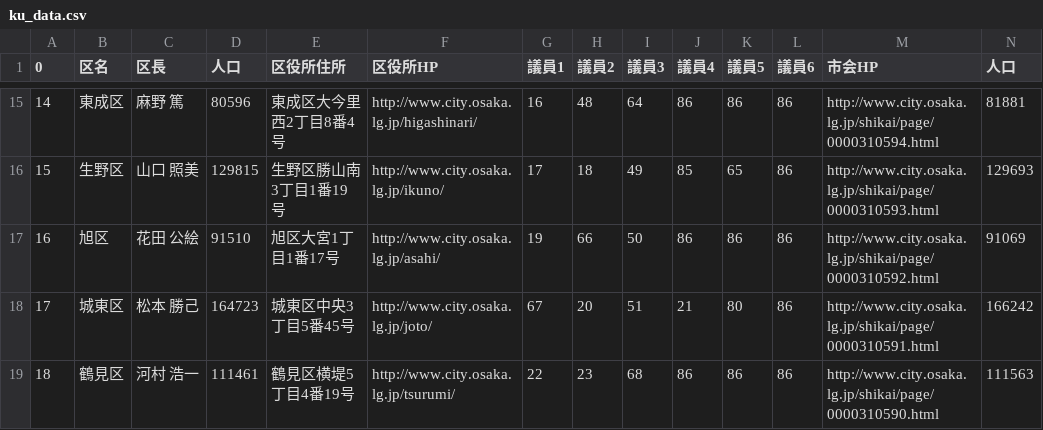
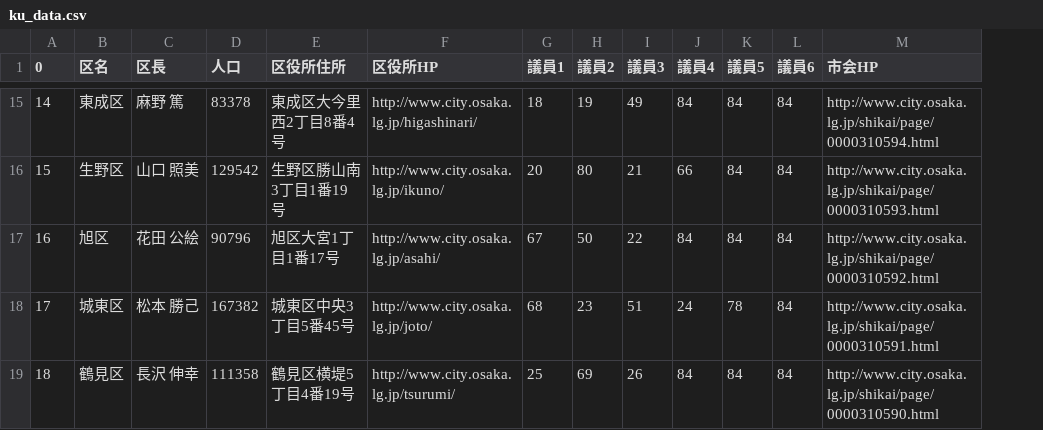
Before and after one commit to tadakazu1972/osakacity01, a CSV file: ku_data.csv, drawn as a sheet; only a part is shown, gaps mark what is left out; the diff covers the shown part only; the diff names each change by its address in the sheet, - before the commit and + after, or states it on an @@ line.

```diff
--- a/ku_data.csv
+++ b/ku_data.csv
-column N (人口), rows 15-19: 81881 | 129693 | 91069 | 166242 | 111563
-D15 (人口): 80596
+D15 (人口): 83378
-G15 (議員1): 16
+G15 (議員1): 18
-H15 (議員2): 48
+H15 (議員2): 19
-I15 (議員3): 64
+I15 (議員3): 49
-J15 (議員4): 86
+J15 (議員4): 84
-K15 (議員5): 86
+K15 (議員5): 84
-L15:L19 (議員6): 86
+L15:L19 (議員6): 84
-D16 (人口): 129815
+D16 (人口): 129542
-G16 (議員1): 17
+G16 (議員1): 20
-H16 (議員2): 18
+H16 (議員2): 80
-I16 (議員3): 49
+I16 (議員3): 21
-J16 (議員4): 85
+J16 (議員4): 66
-K16 (議員5): 65
+K16 (議員5): 84
-D17 (人口): 91510
+D17 (人口): 90796
-G17 (議員1): 19
+G17 (議員1): 67
-H17 (議員2): 66
+H17 (議員2): 50
-I17 (議員3): 50
+I17 (議員3): 22
-J17 (議員4): 86
+J17 (議員4): 84
-K17 (議員5): 86
+K17 (議員5): 84
-D18 (人口): 164723
+D18 (人口): 167382
-G18 (議員1): 67
+G18 (議員1): 68
-H18 (議員2): 20
+H18 (議員2): 23
-J18 (議員4): 21
+J18 (議員4): 24
-K18 (議員5): 80
+K18 (議員5): 78
-C19 (区長): 河村 浩一
+C19 (区長): 長沢 伸幸
-D19 (人口): 111461
+D19 (人口): 111358
-G19 (議員1): 22
+G19 (議員1): 25
-H19 (議員2): 23
+H19 (議員2): 69
-I19 (議員3): 68
+I19 (議員3): 26
-J19 (議員4): 86
+J19 (議員4): 84
-K19 (議員5): 86
+K19 (議員5): 84
```
Also changed, not shown: 132 edited cells elsewhere in this file, council_data.csv, 1 other file.
